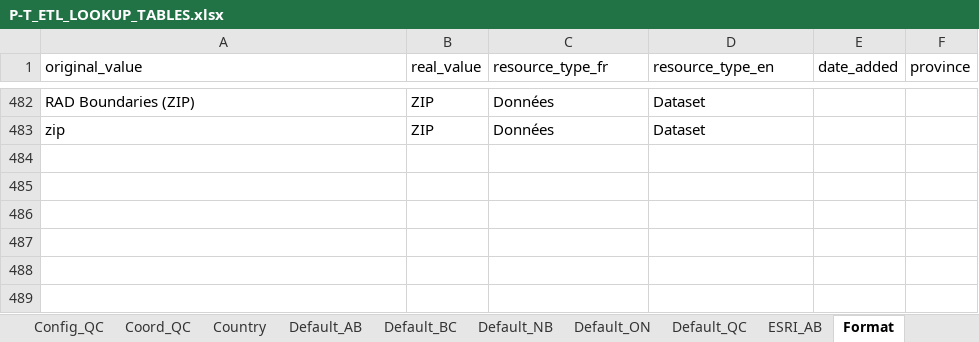
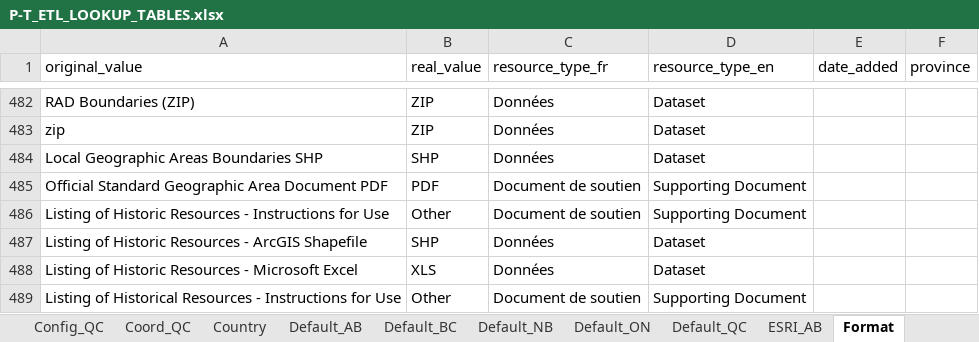
Before and after one commit to federal-geospatial-platform/fgp-metadata-proxy, an Excel workbook: FME_files/LOOKUP_TABLES/P-T_ETL_LOOKUP_TABLES.xlsx, sheet Format, drawn as a sheet; only a part is shown, gaps mark what is left out; values as stored, in another font and other column widths than the file's, no borders; the diff names each change by its address in the sheet, - before the commit and + after, or states it on an @@ line.

Commit message:
Update P-T_ETL_LOOKUP_TABLES.xlsx
New file format detected for AB.
Fixing ON format to match spreedsheet values (texttable instead of Text Table)

```diff
--- a/FME_files/LOOKUP_TABLES/P-T_ETL_LOOKUP_TABLES.xlsx (sheet Format)
+++ b/FME_files/LOOKUP_TABLES/P-T_ETL_LOOKUP_TABLES.xlsx (sheet Format)
+row 484: Local Geographic Areas Boundaries SHP | SHP | Données | Dataset
+row 485: Official Standard Geographic Area Document PDF | PDF | Document de soutien | Supporting Document
+row 486: Listing of Historic Resources - Instructions for Use | Other | Document de soutien | Supporting Document
+row 487: Listing of Historic Resources - ArcGIS Shapefile | SHP | Données | Dataset
+row 488: Listing of Historic Resources - Microsoft Excel | XLS | Données | Dataset
+row 489: Listing of Historical Resources - Instructions for Use | Other | Document de soutien | Supporting Document
```
Also changed, not shown: sheet UUID_Spatial_ON.
